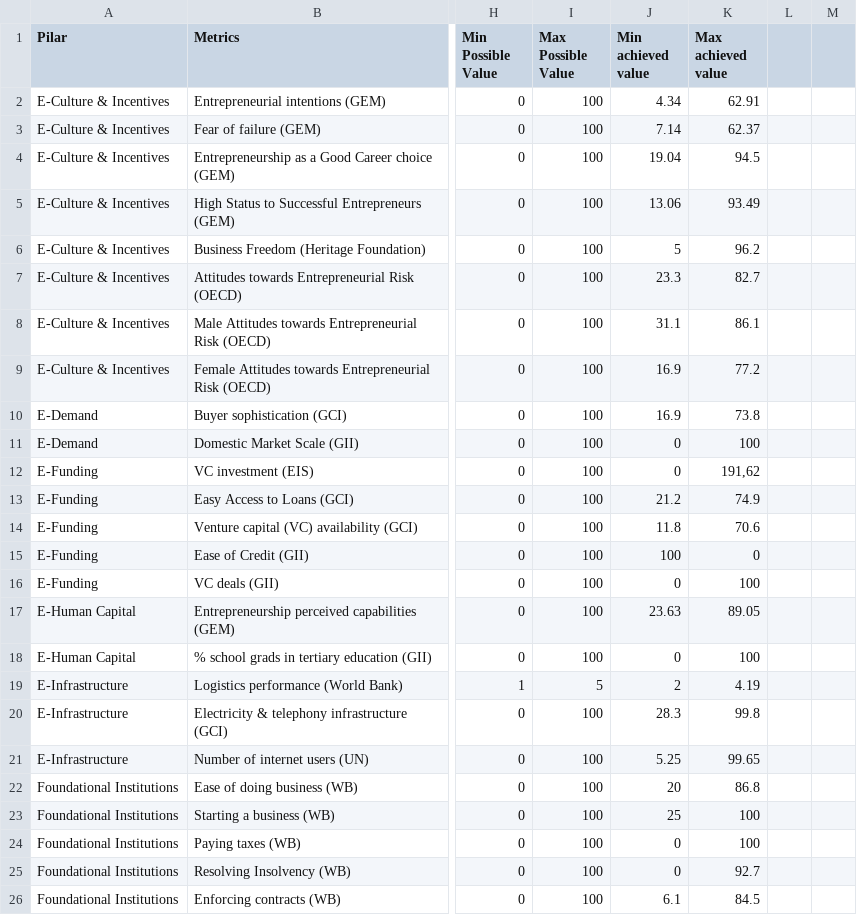
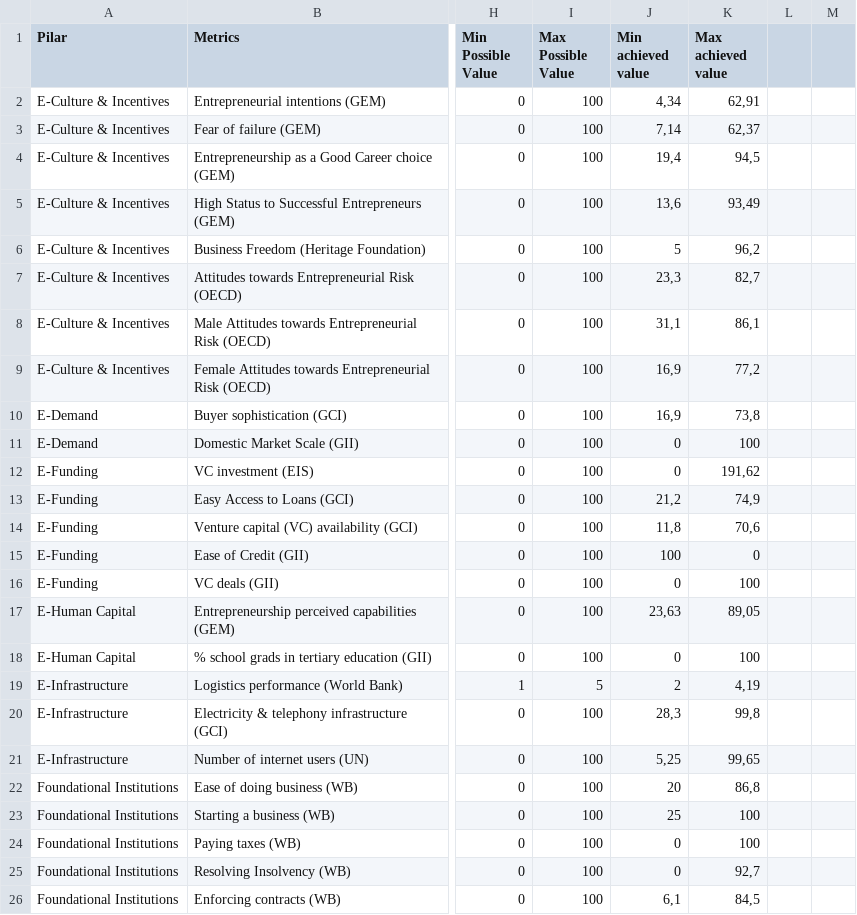
Before and after one commit to NunezKant/iGEDS, a CSV file: iEcosystems - Corrected.csv, drawn as a sheet; only a part is shown, gaps mark what is left out; the diff covers the shown part only; the diff names each change by its address in the sheet, - before the commit and + after, or states it on an @@ line.

Commit message:
Add files via upload
fix issues with decimals

```diff
--- a/iEcosystems - Corrected.csv
+++ b/iEcosystems - Corrected.csv
-J2 (Min achieved value): 4.34
+J2 (Min achieved value): 4,34
-K2 (Max achieved value): 62.91
+K2 (Max achieved value): 62,91
-J3 (Min achieved value): 7.14
+J3 (Min achieved value): 7,14
-K3 (Max achieved value): 62.37
+K3 (Max achieved value): 62,37
-J4 (Min achieved value): 19.04
+J4 (Min achieved value): 19,4
-K4 (Max achieved value): 94.5
+K4 (Max achieved value): 94,5
-J5 (Min achieved value): 13.06
+J5 (Min achieved value): 13,6
-K5 (Max achieved value): 93.49
+K5 (Max achieved value): 93,49
-K6 (Max achieved value): 96.2
+K6 (Max achieved value): 96,2
-J7 (Min achieved value): 23.3
+J7 (Min achieved value): 23,3
-K7 (Max achieved value): 82.7
+K7 (Max achieved value): 82,7
-J8 (Min achieved value): 31.1
+J8 (Min achieved value): 31,1
-K8 (Max achieved value): 86.1
+K8 (Max achieved value): 86,1
-J9:J10 (Min achieved value): 16.9
+J9:J10 (Min achieved value): 16,9
-K9 (Max achieved value): 77.2
+K9 (Max achieved value): 77,2
-K10 (Max achieved value): 73.8
+K10 (Max achieved value): 73,8
-J13 (Min achieved value): 21.2
+J13 (Min achieved value): 21,2
-K13 (Max achieved value): 74.9
+K13 (Max achieved value): 74,9
-J14 (Min achieved value): 11.8
+J14 (Min achieved value): 11,8
-K14 (Max achieved value): 70.6
+K14 (Max achieved value): 70,6
-J17 (Min achieved value): 23.63
+J17 (Min achieved value): 23,63
-K17 (Max achieved value): 89.05
+K17 (Max achieved value): 89,05
-K19 (Max achieved value): 4.19
+K19 (Max achieved value): 4,19
-J20 (Min achieved value): 28.3
+J20 (Min achieved value): 28,3
-K20 (Max achieved value): 99.8
+K20 (Max achieved value): 99,8
-J21 (Min achieved value): 5.25
+J21 (Min achieved value): 5,25
-K21 (Max achieved value): 99.65
+K21 (Max achieved value): 99,65
-K22 (Max achieved value): 86.8
+K22 (Max achieved value): 86,8
-K25 (Max achieved value): 92.7
+K25 (Max achieved value): 92,7
-J26 (Min achieved value): 6.1
+J26 (Min achieved value): 6,1
-K26 (Max achieved value): 84.5
+K26 (Max achieved value): 84,5
```
Also changed, not shown: 45 edited cells elsewhere in this file.
